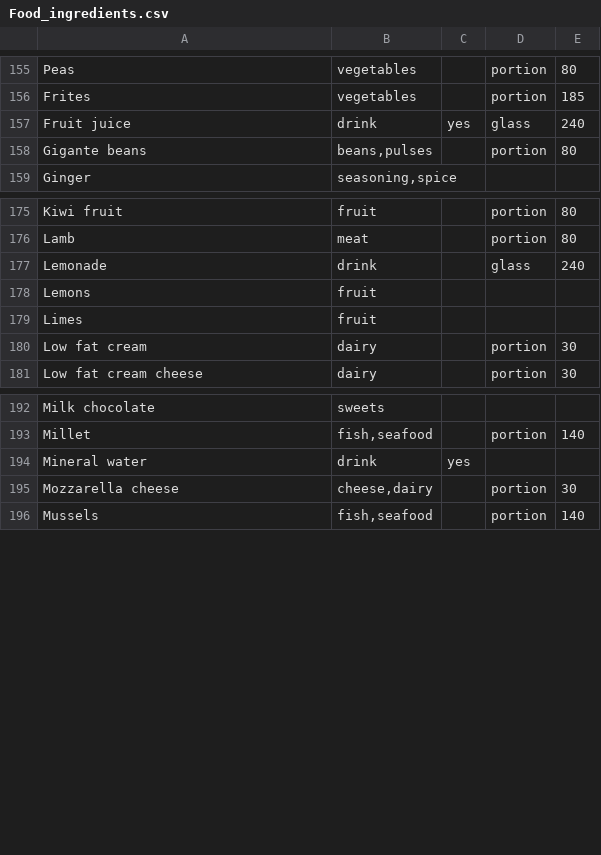
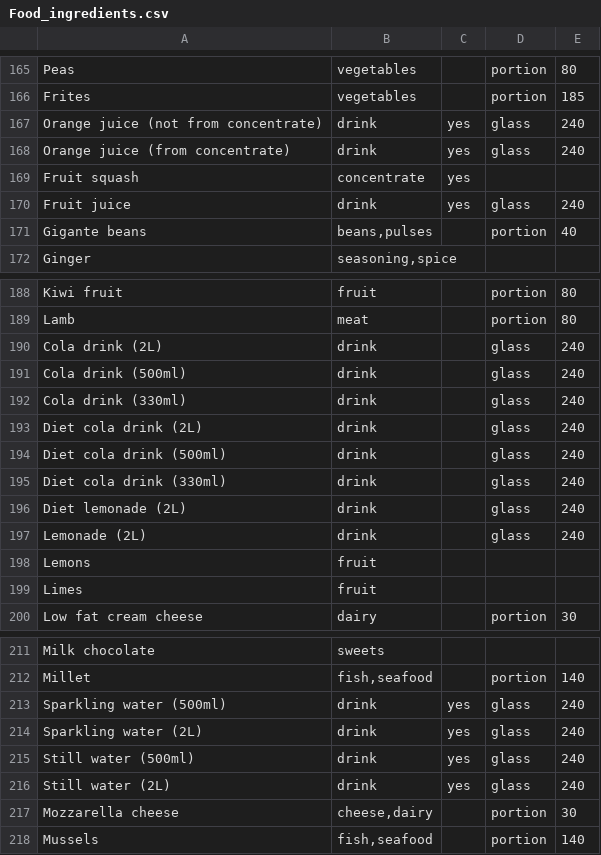
Before and after one commit to freddieline/image-library, a CSV file: storage/Food_ingredients.csv, drawn as a sheet; only a part is shown, gaps mark what is left out; the diff covers the shown part only.

```diff
--- a/storage/Food_ingredients.csv
+++ b/storage/Food_ingredients.csv
@@ -156,4 +166,7 @@ Peas,vegetables,,portion,80
 Frites,vegetables,,portion,185
+Orange juice (not from concentrate),drink,yes,glass,240
+Orange juice (from concentrate),drink,yes,glass,240
+Fruit squash,concentrate,yes,,
 Fruit juice,drink,yes,glass,240
-Gigante beans,"beans,pulses",,portion,80
+Gigante beans,"beans,pulses",,portion,40
 Ginger,"seasoning,spice",,,
@@ -176,6 +189,12 @@ Kiwi fruit,fruit,,portion,80
 Lamb,meat,,portion,80
-Lemonade,drink,,glass,240
+Cola drink (2L),drink,,glass,240
+Cola drink (500ml),drink,,glass,240
+Cola drink (330ml),drink,,glass,240
+Diet cola drink (2L),drink,,glass,240
+Diet cola drink (500ml),drink,,glass,240
+Diet cola drink (330ml),drink,,glass,240
+Diet lemonade (2L),drink,,glass,240
+Lemonade (2L),drink,,glass,240
 Lemons,fruit,,,
 Limes,fruit,,,
-Low fat cream,dairy,,portion,30
 Low fat cream cheese,dairy,,portion,30
@@ -193,3 +212,6 @@ Milk chocolate,sweets,,,
 Millet,"fish,seafood",,portion,140
-Mineral water,drink,yes,,
+Sparkling water (500ml),drink,yes,glass,240
+Sparkling water (2L),drink,yes,glass,240
+Still water (500ml),drink,yes,glass,240
+Still water (2L),drink,yes,glass,240
 Mozzarella cheese,"cheese,dairy",,portion,30
```
Also changed, not shown: 12 added rows, 1 removed row and 11 edited cells elsewhere in this file, storage/Food_products.csv, storage/Food_sizes.csv, 5 other files.
